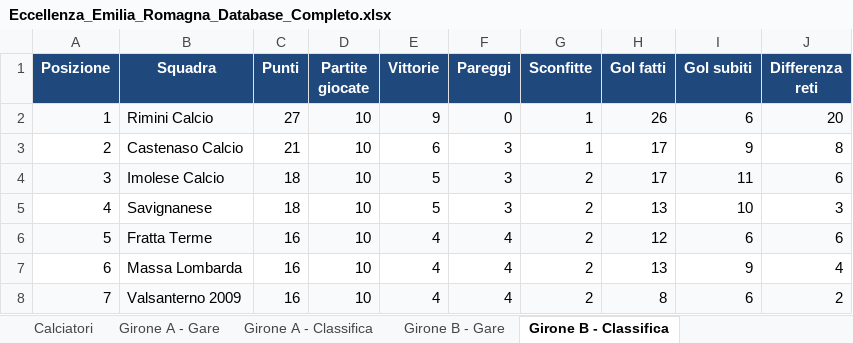
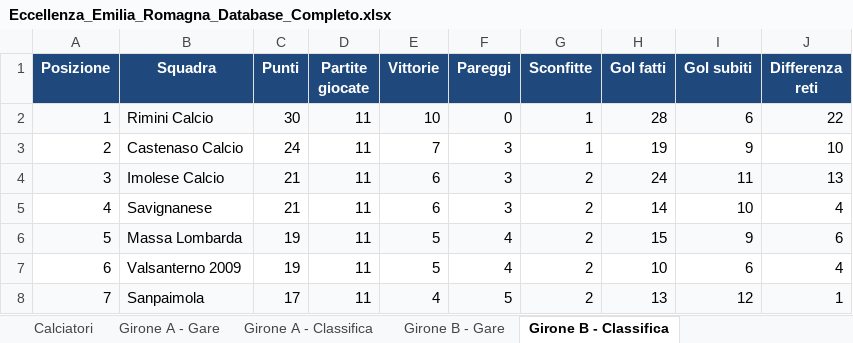
Before and after one commit to srrfr/REFSTUDIO1.0, an Excel workbook: Eccellenza_Emilia_Romagna_Database_Completo.xlsx, sheet Girone B - Classifica, drawn as a sheet; only a part is shown; values as stored, in another font and other column widths than the file's, no borders; the diff covers the shown part only; the diff names each change by its address in the sheet, - before the commit and + after, or states it on an @@ line.

```diff
--- a/Eccellenza_Emilia_Romagna_Database_Completo.xlsx (sheet Girone B - Classifica)
+++ b/Eccellenza_Emilia_Romagna_Database_Completo.xlsx (sheet Girone B - Classifica)
-C2 (Punti): 27
+C2 (Punti): 30
-D2:D8 (Partite giocate): 10
+D2:D8 (Partite giocate): 11
-E2 (Vittorie): 9
+E2 (Vittorie): 10
-H2 (Gol fatti): 26
+H2 (Gol fatti): 28
-J2 (Differenza reti): 20
+J2 (Differenza reti): 22
-C3 (Punti): 21
+C3 (Punti): 24
-E3 (Vittorie): 6
+E3 (Vittorie): 7
-H3 (Gol fatti): 17
+H3 (Gol fatti): 19
-J3 (Differenza reti): 8
+J3 (Differenza reti): 10
-C4:C5 (Punti): 18
+C4:C5 (Punti): 21
-E4:E5 (Vittorie): 5
+E4:E5 (Vittorie): 6
-H4 (Gol fatti): 17
+H4 (Gol fatti): 24
-J4 (Differenza reti): 6
+J4 (Differenza reti): 13
-H5 (Gol fatti): 13
+H5 (Gol fatti): 14
-J5 (Differenza reti): 3
+J5 (Differenza reti): 4
-B6 (Squadra): Fratta Terme
+B6 (Squadra): Massa Lombarda
-C6:C7 (Punti): 16
+C6:C7 (Punti): 19
-E6:E7 (Vittorie): 4
+E6:E7 (Vittorie): 5
-H6 (Gol fatti): 12
+H6 (Gol fatti): 15
-I6 (Gol subiti): 6
+I6 (Gol subiti): 9
-B7 (Squadra): Massa Lombarda
+B7 (Squadra): Valsanterno 2009
-H7 (Gol fatti): 13
+H7 (Gol fatti): 10
-I7 (Gol subiti): 9
+I7 (Gol subiti): 6
-B8 (Squadra): Valsanterno 2009
+B8 (Squadra): Sanpaimola
-C8 (Punti): 16
+C8 (Punti): 17
-F8 (Pareggi): 4
+F8 (Pareggi): 5
-H8 (Gol fatti): 8
+H8 (Gol fatti): 13
-I8 (Gol subiti): 6
+I8 (Gol subiti): 12
-J8 (Differenza reti): 2
+J8 (Differenza reti): 1
```
Also changed, not shown: 57 edited cells elsewhere in this sheet, sheet Calciatori, sheet Girone A - Classifica, sheet Girone A - Gare, sheet Girone B - Gare, data/excel/Eccellenza_Emilia_Romagna_Database_Completo.xlsx, 2 other files.
